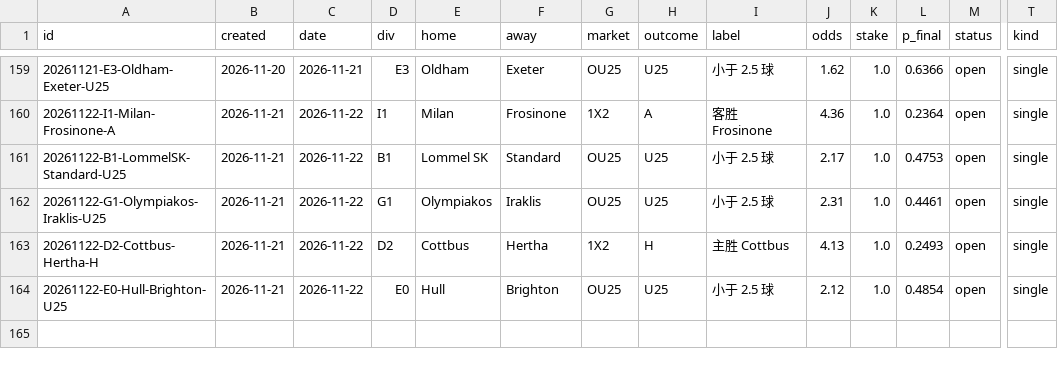
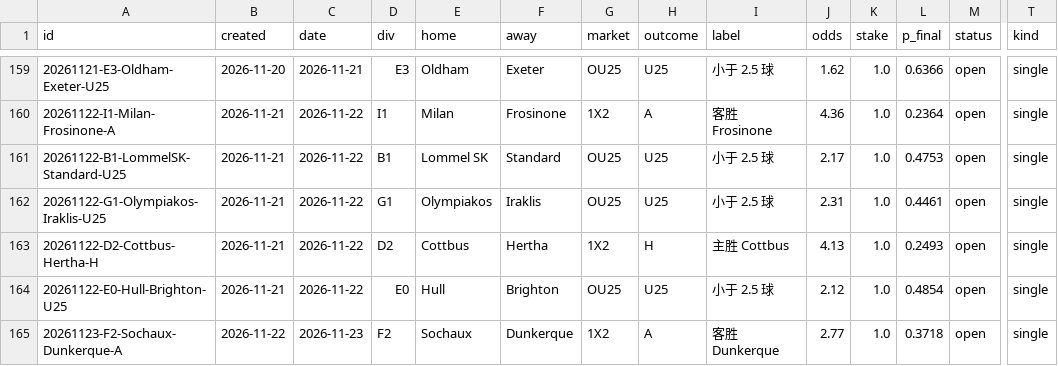
Before and after one commit to PingdaShen/tipico-analysis-bot, a CSV file: bets/paper_ledger.csv, drawn as a sheet; only a part is shown, gaps mark what is left out; rows hold the shown columns only; the diff names each change by its address in the sheet, - before the commit and + after, or states it on an @@ line.

```diff
--- a/bets/paper_ledger.csv
+++ b/bets/paper_ledger.csv
+row 165: 20261123-F2-Sochaux-Dunkerque-A | 2026-11-22 | 2026-11-23 | F2 | Sochaux | Dunkerque | 1X2 | A | 客胜 Dunkerque | 2.77 | 1.0 | 0.3718 | open | single
```
Also changed, not shown: 4 other files.
